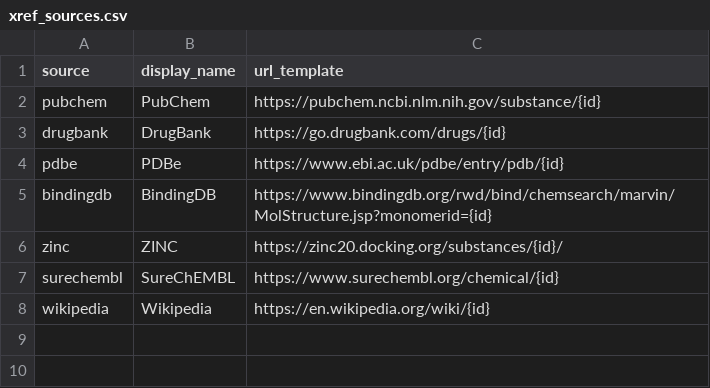
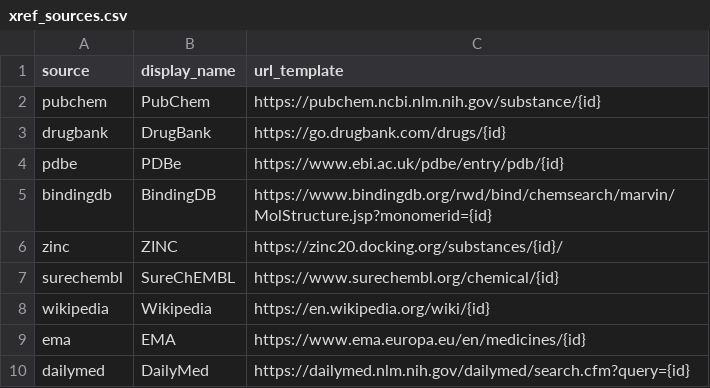
Before and after one commit to Knusperftw/SARVault, a CSV file: dbt/seeds/xref_sources.csv, drawn as a sheet; the diff names each change by its address in the sheet, - before the commit and + after, or states it on an @@ line.

Commit message:
fix: add EMA and DailyMed URL templates to xref seed

```diff
--- a/dbt/seeds/xref_sources.csv
+++ b/dbt/seeds/xref_sources.csv
+row 9: ema | EMA | https://www.ema.europa.eu/en/medicines/{id}
+row 10: dailymed | DailyMed | https://dailymed.nlm.nih.gov/dailymed/search.cfm?query={id}
```
